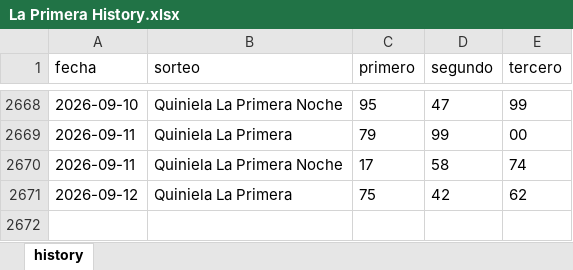
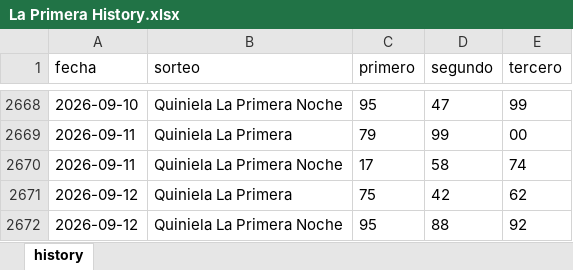
Before and after one commit to carbosota1/UPDATELOTMIX, an Excel workbook: data/histories/La Primera History.xlsx, sheet history, drawn as a sheet; only a part is shown, gaps mark what is left out; values as stored, in another font and other column widths than the file's, no borders; the diff names each change by its address in the sheet, - before the commit and + after, or states it on an @@ line.

Commit message:
Auto update histories + intraday analysis

```diff
--- a/data/histories/La Primera History.xlsx (sheet history)
+++ b/data/histories/La Primera History.xlsx (sheet history)
+row 2672: 2026-09-12 | Quiniela La Primera Noche | 95 | 88 | 92
```
Also changed, not shown: 5 other files.
